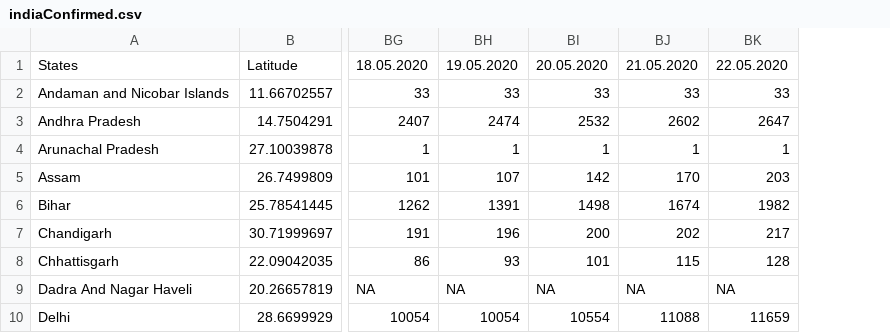
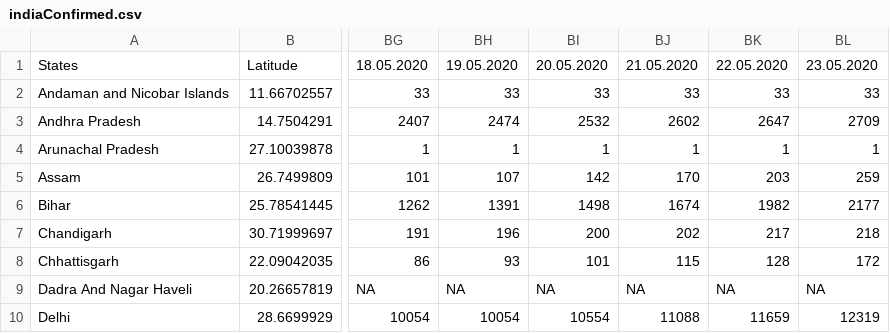
Before and after one commit to mohit2152sharma/rcoronavirus, a CSV file: data/india/indiaTimeSeries/indiaConfirmed.csv, drawn as a sheet; only a part is shown, gaps mark what is left out; the diff names each change by its address in the sheet, - before the commit and + after, or states it on an @@ line.

```diff
--- a/data/india/indiaTimeSeries/indiaConfirmed.csv
+++ b/data/india/indiaTimeSeries/indiaConfirmed.csv
+column BL, rows 1-10: 23.05.2020 | 33 | 2709 | 1 | 259 | 2177 | 218 | 172 | NA | 12319
```
Also changed, not shown: data/confirmed.csv, data/deaths.csv, 5 other files.
